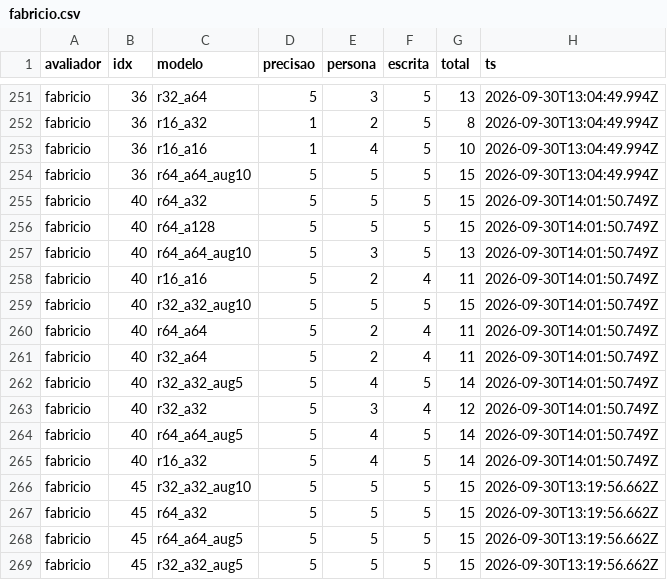
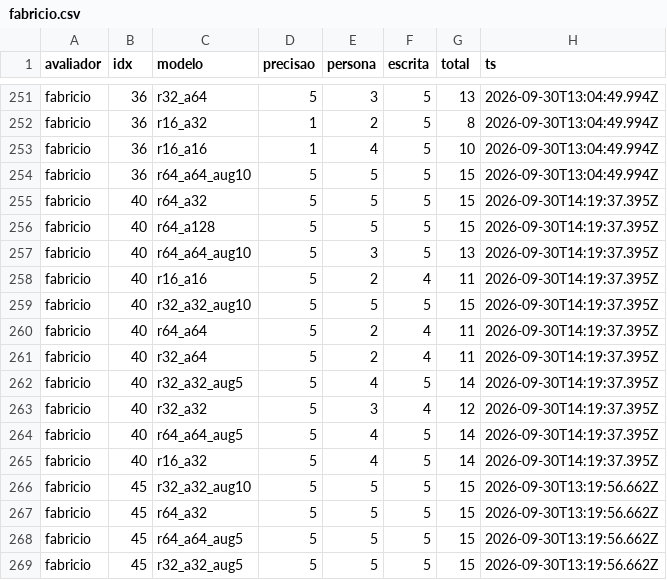
Before and after one commit to Fabriciofkt157/PiR-Aval-Hiperparametros, a CSV file: results/fabricio.csv, drawn as a sheet; only a part is shown, gaps mark what is left out.

Commit message:
fabricio: pergunta 40

```diff
--- a/results/fabricio.csv
+++ b/results/fabricio.csv
@@ -254,13 +254,13 @@ fabricio,36,r16_a16,1,4,5,10,2026-09-30T13:04:49.994Z
 fabricio,36,r64_a64_aug10,5,5,5,15,2026-09-30T13:04:49.994Z
-fabricio,40,r64_a32,5,5,5,15,2026-09-30T14:01:50.749Z
-fabricio,40,r64_a128,5,5,5,15,2026-09-30T14:01:50.749Z
-fabricio,40,r64_a64_aug10,5,3,5,13,2026-09-30T14:01:50.749Z
-fabricio,40,r16_a16,5,2,4,11,2026-09-30T14:01:50.749Z
-fabricio,40,r32_a32_aug10,5,5,5,15,2026-09-30T14:01:50.749Z
-fabricio,40,r64_a64,5,2,4,11,2026-09-30T14:01:50.749Z
-fabricio,40,r32_a64,5,2,4,11,2026-09-30T14:01:50.749Z
-fabricio,40,r32_a32_aug5,5,4,5,14,2026-09-30T14:01:50.749Z
-fabricio,40,r32_a32,5,3,4,12,2026-09-30T14:01:50.749Z
-fabricio,40,r64_a64_aug5,5,4,5,14,2026-09-30T14:01:50.749Z
-fabricio,40,r16_a32,5,4,5,14,2026-09-30T14:01:50.749Z
+fabricio,40,r64_a32,5,5,5,15,2026-09-30T14:19:37.395Z
+fabricio,40,r64_a128,5,5,5,15,2026-09-30T14:19:37.395Z
+fabricio,40,r64_a64_aug10,5,3,5,13,2026-09-30T14:19:37.395Z
+fabricio,40,r16_a16,5,2,4,11,2026-09-30T14:19:37.395Z
+fabricio,40,r32_a32_aug10,5,5,5,15,2026-09-30T14:19:37.395Z
+fabricio,40,r64_a64,5,2,4,11,2026-09-30T14:19:37.395Z
+fabricio,40,r32_a64,5,2,4,11,2026-09-30T14:19:37.395Z
+fabricio,40,r32_a32_aug5,5,4,5,14,2026-09-30T14:19:37.395Z
+fabricio,40,r32_a32,5,3,4,12,2026-09-30T14:19:37.395Z
+fabricio,40,r64_a64_aug5,5,4,5,14,2026-09-30T14:19:37.395Z
+fabricio,40,r16_a32,5,4,5,14,2026-09-30T14:19:37.395Z
 fabricio,45,r32_a32_aug10,5,5,5,15,2026-09-30T13:19:56.662Z
```
